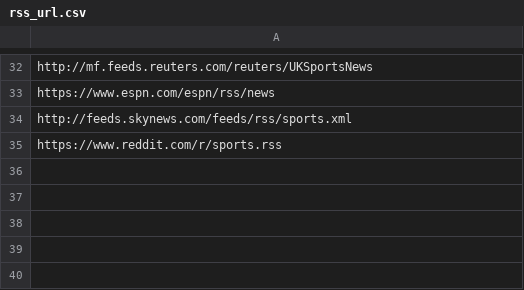
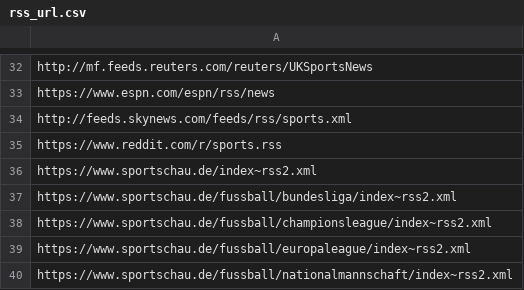
Before and after one commit to VitalyPavlov/llm-zoomcamp, a CSV file: rag_for_sport_news/data/rss_url.csv, drawn as a sheet; only a part is shown, gaps mark what is left out; the diff names each change by its address in the sheet, - before the commit and + after, or states it on an @@ line.

```diff
--- a/rag_for_sport_news/data/rss_url.csv
+++ b/rag_for_sport_news/data/rss_url.csv
+row 36: https://www.sportschau.de/index~rss2.xml
+row 37: https://www.sportschau.de/fussball/bundesliga/index~rss2.xml
+row 38: https://www.sportschau.de/fussball/championsleague/index~rss2.xml
+row 39: https://www.sportschau.de/fussball/europaleague/index~rss2.xml
+row 40: https://www.sportschau.de/fussball/nationalmannschaft/index~rss2.xml
```
Also changed, not shown: 5 other files.
